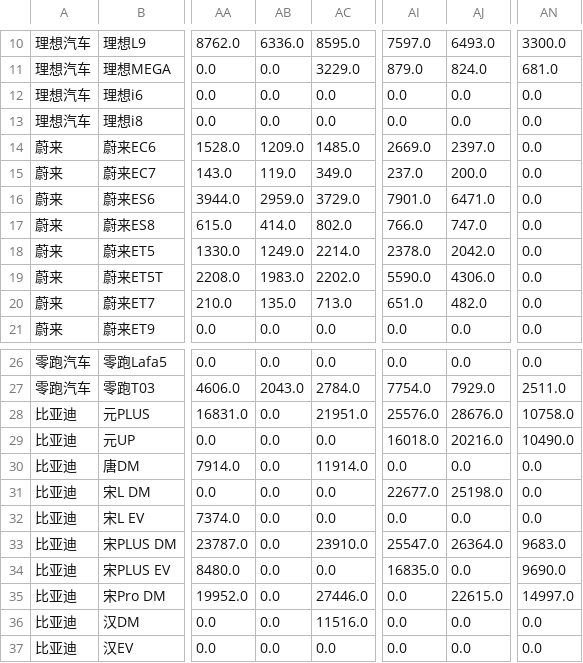
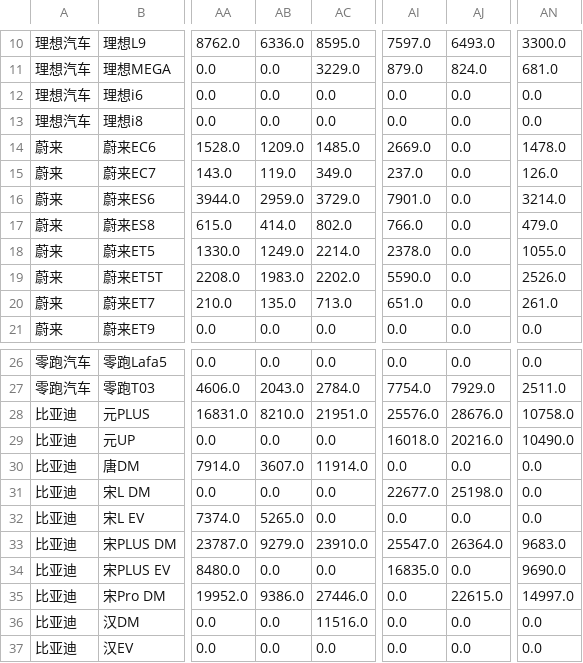
Before and after one commit to Jeffery-Lou/car-sales-analysis, a CSV file: 汽车销量数据.csv, drawn as a sheet; only a part is shown, gaps mark what is left out; the diff covers the shown part only; the diff names each change by its address in the sheet, - before the commit and + after, or states it on an @@ line.

```diff
--- a/汽车销量数据.csv
+++ b/汽车销量数据.csv
-AJ14: 2397.0
+AJ14: 0.0
-AN14: 0.0
+AN14: 1478.0
-AJ15: 200.0
+AJ15: 0.0
-AN15: 0.0
+AN15: 126.0
-AJ16: 6471.0
+AJ16: 0.0
-AN16: 0.0
+AN16: 3214.0
-AJ17: 747.0
+AJ17: 0.0
-AN17: 0.0
+AN17: 479.0
-AJ18: 2042.0
+AJ18: 0.0
-AN18: 0.0
+AN18: 1055.0
-AJ19: 4306.0
+AJ19: 0.0
-AN19: 0.0
+AN19: 2526.0
-AJ20: 482.0
+AJ20: 0.0
-AN20: 0.0
+AN20: 261.0
-AB28: 0.0
+AB28: 8210.0
-AB30: 0.0
+AB30: 3607.0
-AB32: 0.0
+AB32: 5265.0
-AB33: 0.0
+AB33: 9279.0
-AB35: 0.0
+AB35: 9386.0
```
Also changed, not shown: 5 edited cells elsewhere in this file.
